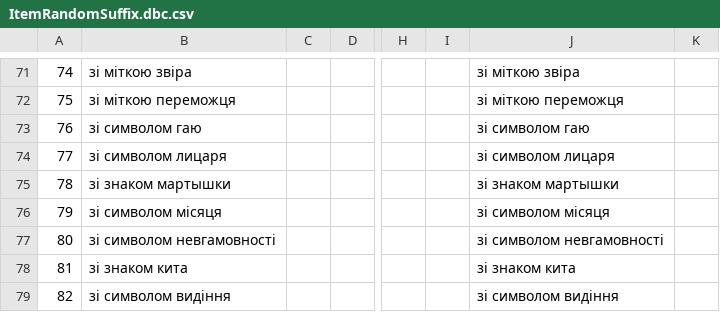
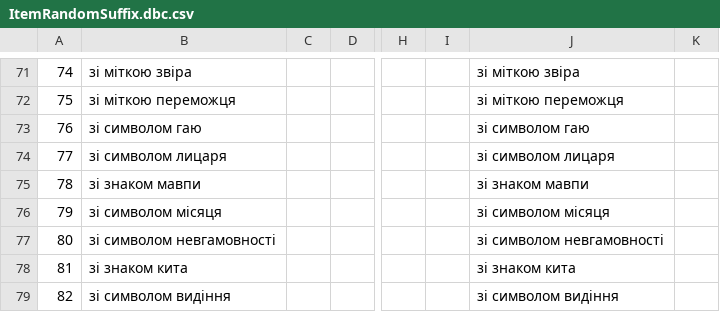
Before and after one commit to Area51ua/WoTLK-3.3.5.12340-UA, a CSV file: ItemRandomSuffix.dbc.csv, drawn as a sheet; only a part is shown, gaps mark what is left out; the diff names each change by its address in the sheet, - before the commit and + after, or states it on an @@ line.

Commit message:
Update ItemRandomSuffix.dbc.csv

```diff
--- a/ItemRandomSuffix.dbc.csv
+++ b/ItemRandomSuffix.dbc.csv
-B75: зі знаком мартышки
+B75: зі знаком мавпи
-J75: зі знаком мартышки
+J75: зі знаком мавпи
```
